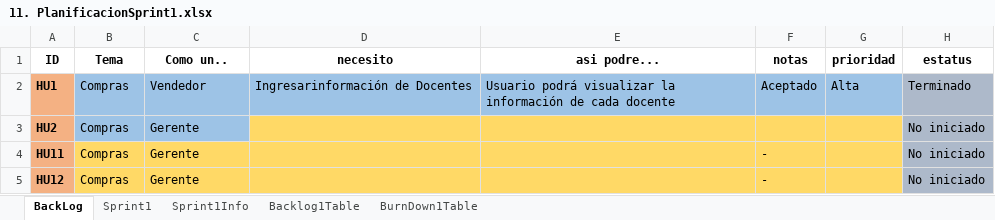
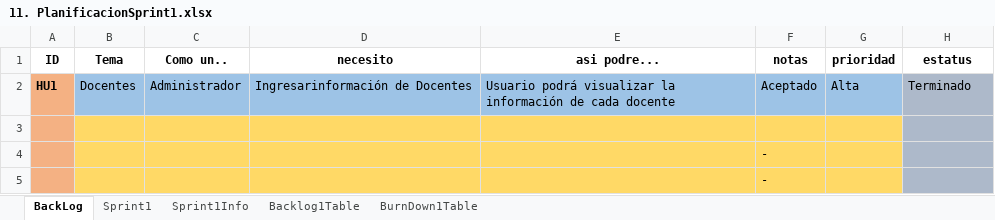
Before and after one commit to kings952/Grupo-MET-de-Software, an Excel workbook: ProyectoWeb/3SCRUM/11. PlanificacionSprint1.xlsx, sheet BackLog, drawn as a sheet; values as stored, in another font and other column widths than the file's, no borders; removed rows and columns are numbered as before the commit, all else as after; the diff names each change by its address in the sheet, - before the commit and + after, or states it on an @@ line.

```diff
--- a/ProyectoWeb/3SCRUM/11. PlanificacionSprint1.xlsx (sheet BackLog)
+++ b/ProyectoWeb/3SCRUM/11. PlanificacionSprint1.xlsx (sheet BackLog)
-B2 (Tema): Compras
+B2 (Tema): Docentes
-C2 (Como un..): Vendedor
+C2 (Como un..): Administrador
-row 3: HU2 | Compras | Gerente |  |  |  |  | No iniciado
+row 3: (empty)
-B3:C3 fill: #9DC3E6
+B3:C3 fill: #FFD966
-row 4: HU11 | Compras | Gerente |  |  | - |  | No iniciado
-row 5: HU12 | Compras | Gerente |  |  | - |  | No iniciado
+row 4:  |  |  |  |  | -
+row 5:  |  |  |  |  | -
```
Also changed, not shown: ProyectoWeb/3SCRUM/13. PlanificacionSprint2.xlsx, 4 other files.
